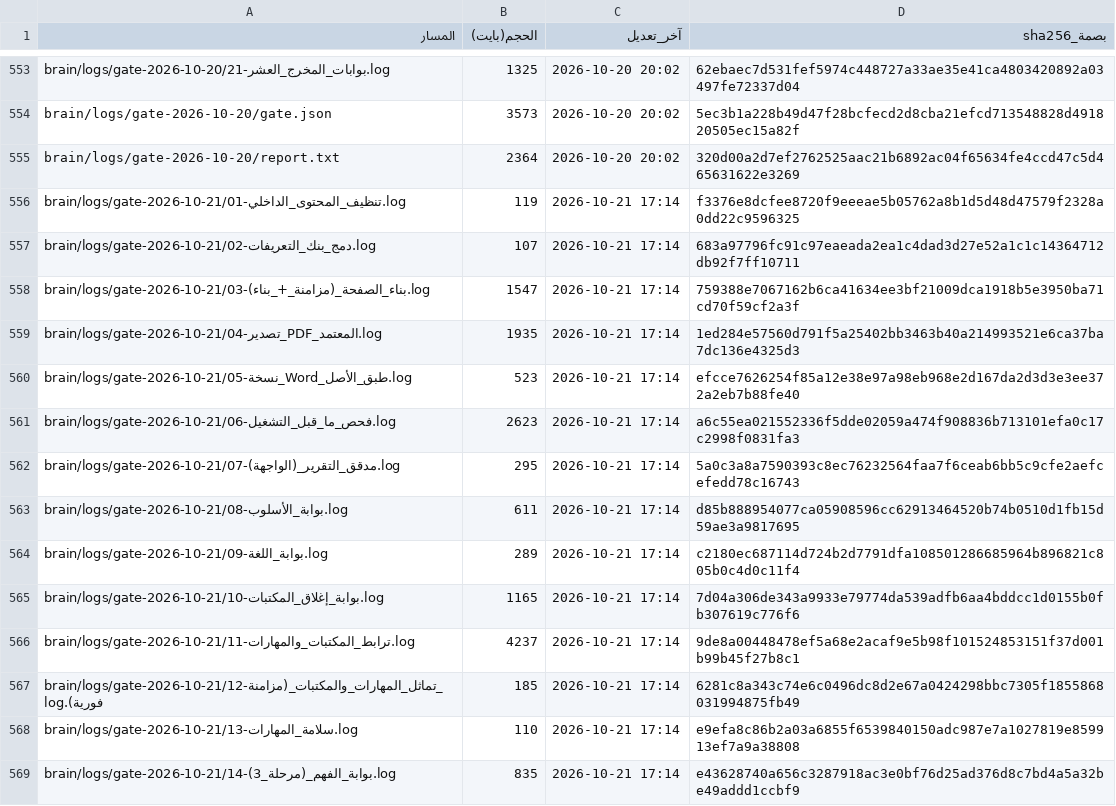
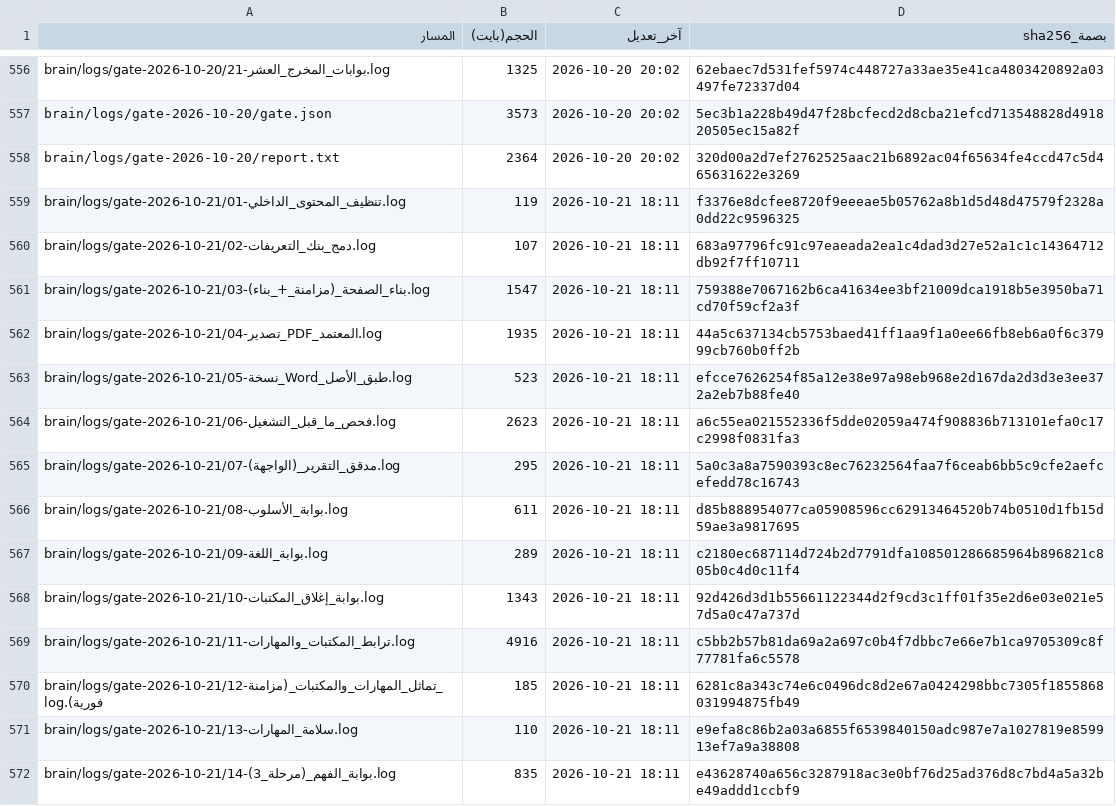
Before and after one commit to fahadaldoseri/mda-marine-system, a TSV file: docs/فهرس-الملفات.tsv, drawn as a sheet; only a part is shown, gaps mark what is left out; the diff covers the shown part only.

```diff
--- a/docs/فهرس-الملفات.tsv
+++ b/docs/فهرس-الملفات.tsv
@@ -555,15 +558,15 @@ brain/logs/gate-2026-10-20/gate.json	3573	2026-10-20 20:02	5ec3b1a228b49d47f28bc
 brain/logs/gate-2026-10-20/report.txt	2364	2026-10-20 20:02	320d00a2d7ef2762525aac21b6892ac04f65634fe4ccd47c5d465631622e3269
-brain/logs/gate-2026-10-21/01-تنظيف_المحتوى_الداخلي.log	119	2026-10-21 17:14	f3376e8dcfee8720f9eeeae5b05762a8b1d5d48d47579f2328a0dd22c9596325
-brain/logs/gate-2026-10-21/02-دمج_بنك_التعريفات.log	107	2026-10-21 17:14	683a97796fc91c97eaeada2ea1c4dad3d27e52a1c1c14364712db92f7ff10711
-brain/logs/gate-2026-10-21/03-بناء_الصفحة_(مزامنة_+_بناء).log	1547	2026-10-21 17:14	759388e7067162b6ca41634ee3bf21009dca1918b5e3950ba71cd70f59cf2a3f
-brain/logs/gate-2026-10-21/04-تصدير_PDF_المعتمد.log	1935	2026-10-21 17:14	1ed284e57560d791f5a25402bb3463b40a214993521e6ca37ba7dc136e4325d3
-brain/logs/gate-2026-10-21/05-نسخة_Word_طبق_الأصل.log	523	2026-10-21 17:14	efcce7626254f85a12e38e97a98eb968e2d167da2d3d3e3ee372a2eb7b88fe40
-brain/logs/gate-2026-10-21/06-فحص_ما_قبل_التشغيل.log	2623	2026-10-21 17:14	a6c55ea021552336f5dde02059a474f908836b713101efa0c17c2998f0831fa3
-brain/logs/gate-2026-10-21/07-مدقق_التقرير_(الواجهة).log	295	2026-10-21 17:14	5a0c3a8a7590393c8ec76232564faa7f6ceab6bb5c9cfe2aefcefedd78c16743
-brain/logs/gate-2026-10-21/08-بوابة_الأسلوب.log	611	2026-10-21 17:14	d85b888954077ca05908596cc62913464520b74b0510d1fb15d59ae3a9817695
-brain/logs/gate-2026-10-21/09-بوابة_اللغة.log	289	2026-10-21 17:14	c2180ec687114d724b2d7791dfa108501286685964b896821c805b0c4d0c11f4
-brain/logs/gate-2026-10-21/10-بوابة_إغلاق_المكتبات.log	1165	2026-10-21 17:14	7d04a306de343a9933e79774da539adfb6aa4bddcc1d0155b0fb307619c776f6
-brain/logs/gate-2026-10-21/11-ترابط_المكتبات_والمهارات.log	4237	2026-10-21 17:14	9de8a00448478ef5a68e2acaf9e5b98f101524853151f37d001b99b45f27b8c1
-brain/logs/gate-2026-10-21/12-تماثل_المهارات_والمكتبات_(مزامنة_فورية).log	185	2026-10-21 17:14	6281c8a343c74e6c0496dc8d2e67a0424298bbc7305f1855868031994875fb49
-brain/logs/gate-2026-10-21/13-سلامة_المهارات.log	110	2026-10-21 17:14	e9efa8c86b2a03a6855f6539840150adc987e7a1027819e859913ef7a9a38808
-brain/logs/gate-2026-10-21/14-بوابة_الفهم_(مرحلة_3).log	835	2026-10-21 17:14	e43628740a656c3287918ac3e0bf76d25ad376d8c7bd4a5a32be49addd1ccbf9
+brain/logs/gate-2026-10-21/01-تنظيف_المحتوى_الداخلي.log	119	2026-10-21 18:11	f3376e8dcfee8720f9eeeae5b05762a8b1d5d48d47579f2328a0dd22c9596325
+brain/logs/gate-2026-10-21/02-دمج_بنك_التعريفات.log	107	2026-10-21 18:11	683a97796fc91c97eaeada2ea1c4dad3d27e52a1c1c14364712db92f7ff10711
+brain/logs/gate-2026-10-21/03-بناء_الصفحة_(مزامنة_+_بناء).log	1547	2026-10-21 18:11	759388e7067162b6ca41634ee3bf21009dca1918b5e3950ba71cd70f59cf2a3f
+brain/logs/gate-2026-10-21/04-تصدير_PDF_المعتمد.log	1935	2026-10-21 18:11	44a5c637134cb5753baed41ff1aa9f1a0ee66fb8eb6a0f6c37999cb760b0ff2b
+brain/logs/gate-2026-10-21/05-نسخة_Word_طبق_الأصل.log	523	2026-10-21 18:11	efcce7626254f85a12e38e97a98eb968e2d167da2d3d3e3ee372a2eb7b88fe40
+brain/logs/gate-2026-10-21/06-فحص_ما_قبل_التشغيل.log	2623	2026-10-21 18:11	a6c55ea021552336f5dde02059a474f908836b713101efa0c17c2998f0831fa3
+brain/logs/gate-2026-10-21/07-مدقق_التقرير_(الواجهة).log	295	2026-10-21 18:11	5a0c3a8a7590393c8ec76232564faa7f6ceab6bb5c9cfe2aefcefedd78c16743
+brain/logs/gate-2026-10-21/08-بوابة_الأسلوب.log	611	2026-10-21 18:11	d85b888954077ca05908596cc62913464520b74b0510d1fb15d59ae3a9817695
+brain/logs/gate-2026-10-21/09-بوابة_اللغة.log	289	2026-10-21 18:11	c2180ec687114d724b2d7791dfa108501286685964b896821c805b0c4d0c11f4
+brain/logs/gate-2026-10-21/10-بوابة_إغلاق_المكتبات.log	1343	2026-10-21 18:11	92d426d3d1b55661122344d2f9cd3c1ff01f35e2d6e03e021e57d5a0c47a737d
+brain/logs/gate-2026-10-21/11-ترابط_المكتبات_والمهارات.log	4916	2026-10-21 18:11	c5bb2b57b81da69a2a697c0b4f7dbbc7e66e7b1ca9705309c8f77781fa6c5578
+brain/logs/gate-2026-10-21/12-تماثل_المهارات_والمكتبات_(مزامنة_فورية).log	185	2026-10-21 18:11	6281c8a343c74e6c0496dc8d2e67a0424298bbc7305f1855868031994875fb49
+brain/logs/gate-2026-10-21/13-سلامة_المهارات.log	110	2026-10-21 18:11	e9efa8c86b2a03a6855f6539840150adc987e7a1027819e859913ef7a9a38808
+brain/logs/gate-2026-10-21/14-بوابة_الفهم_(مرحلة_3).log	835	2026-10-21 18:11	e43628740a656c3287918ac3e0bf76d25ad376d8c7bd4a5a32be49addd1ccbf9
```
Also changed, not shown: 10 added rows and 66 edited cells elsewhere in this file, 30 other files.
